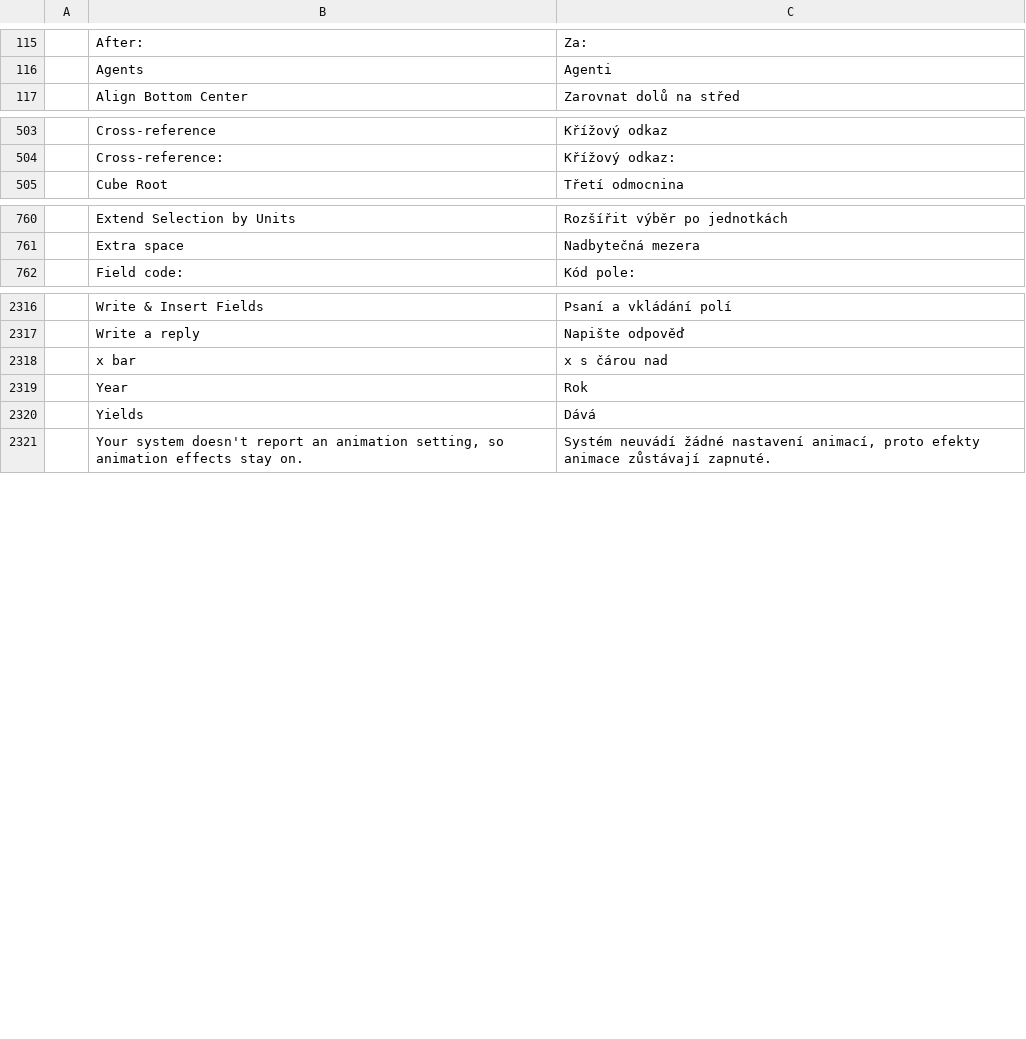
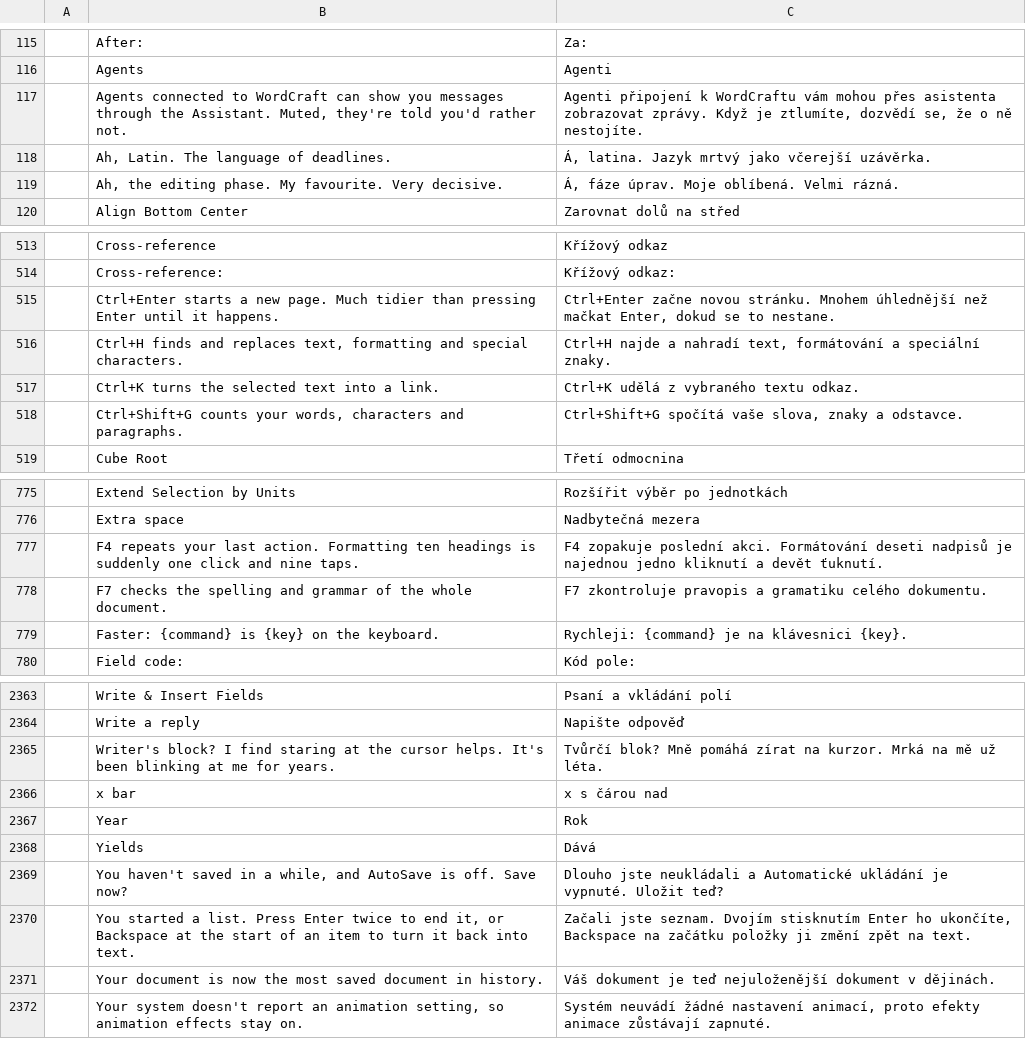
Before and after one commit to 7mz410/craft-i18n, a TSV file: locales/cs/wordcraft.tsv, drawn as a sheet; only a part is shown, gaps mark what is left out; the diff covers the shown part only; the diff names each change by its address in the sheet, - before the commit and + after, or states it on an @@ line.

```diff
--- a/locales/cs/wordcraft.tsv
+++ b/locales/cs/wordcraft.tsv
+row 117:  | Agents connected to WordCraft can show you messages through the Assistant. Muted, they're told you'd rather not. | Agenti připojení k WordCraftu vám mohou přes asistenta zobrazovat zprávy. Když je ztlumíte, dozvědí se, že o ně nestojíte.
+row 118:  | Ah, Latin. The language of deadlines. | Á, latina. Jazyk mrtvý jako včerejší uzávěrka.
+row 119:  | Ah, the editing phase. My favourite. Very decisive. | Á, fáze úprav. Moje oblíbená. Velmi rázná.
+row 515:  | Ctrl+Enter starts a new page. Much tidier than pressing Enter until it happens. | Ctrl+Enter začne novou stránku. Mnohem úhlednější než mačkat Enter, dokud se to nestane.
+row 516:  | Ctrl+H finds and replaces text, formatting and special characters. | Ctrl+H najde a nahradí text, formátování a speciální znaky.
+row 517:  | Ctrl+K turns the selected text into a link. | Ctrl+K udělá z vybraného textu odkaz.
+row 518:  | Ctrl+Shift+G counts your words, characters and paragraphs. | Ctrl+Shift+G spočítá vaše slova, znaky a odstavce.
+row 777:  | F4 repeats your last action. Formatting ten headings is suddenly one click and nine taps. | F4 zopakuje poslední akci. Formátování deseti nadpisů je najednou jedno kliknutí a devět ťuknutí.
+row 778:  | F7 checks the spelling and grammar of the whole document. | F7 zkontroluje pravopis a gramatiku celého dokumentu.
+row 779:  | Faster: {command} is {key} on the keyboard. | Rychleji: {command} je na klávesnici {key}.
+row 2365:  | Writer's block? I find staring at the cursor helps. It's been blinking at me for years. | Tvůrčí blok? Mně pomáhá zírat na kurzor. Mrká na mě už léta.
+row 2369:  | You haven't saved in a while, and AutoSave is off. Save now? | Dlouho jste neukládali a Automatické ukládání je vypnuté. Uložit teď?
+row 2370:  | You started a list. Press Enter twice to end it, or Backspace at the start of an item to turn it back into text. | Začali jste seznam. Dvojím stisknutím Enter ho ukončíte, Backspace na začátku položky ji změní zpět na text.
+row 2371:  | Your document is now the most saved document in history. | Váš dokument je teď nejuloženější dokument v dějinách.
```
Also changed, not shown: 40 added rows elsewhere in this file, 1 other file.
